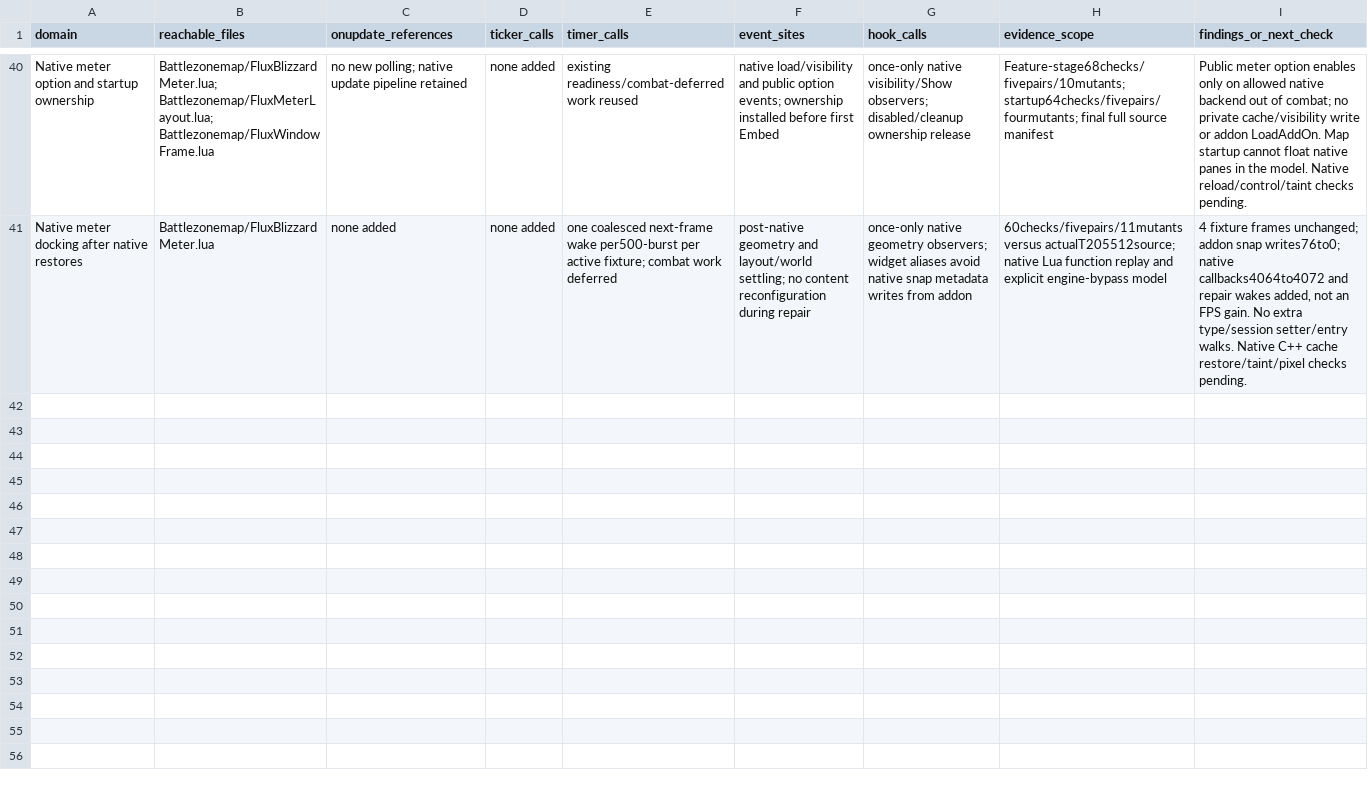
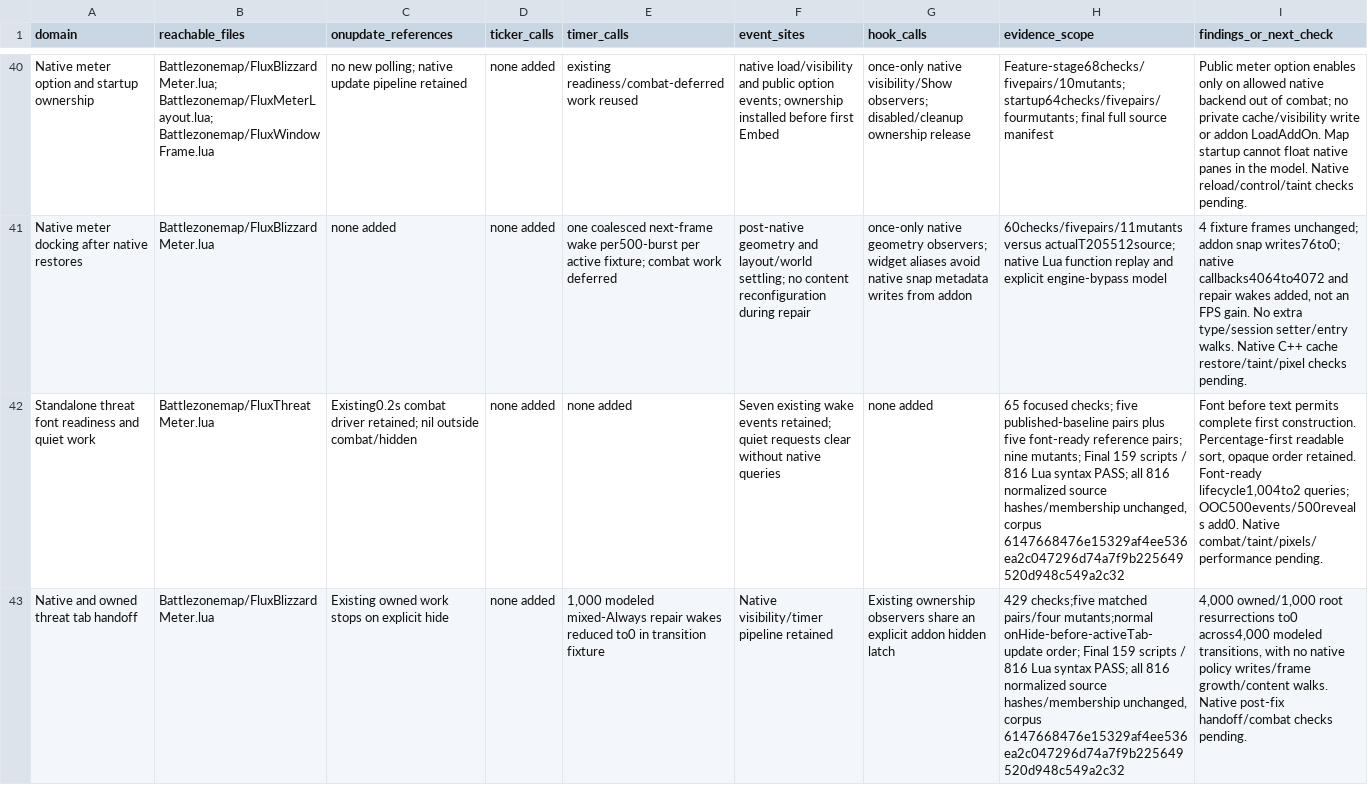
Before and after one commit to DoctorFlux/FluxUI, a CSV file: docs/PERFORMANCE_AUDIT.csv, drawn as a sheet; only a part is shown, gaps mark what is left out; the diff covers the shown part only; the diff names each change by its address in the sheet, - before the commit and + after, or states it on an @@ line.

Commit message:
Fix standalone meter fonts, tab visibility and shared styling

```diff
--- a/docs/PERFORMANCE_AUDIT.csv
+++ b/docs/PERFORMANCE_AUDIT.csv
+row 42: Standalone threat font readiness and quiet work | Battlezonemap/FluxThreatMeter.lua | Existing0.2s combat driver retained; nil outside combat/hidden | none added | none added | Seven existing wake events retained; quiet requests clear without native queries | none added | 65 focused checks; five published-baseline pairs plus five font-ready reference pairs; nine mutants; Final 159 scripts / 816 Lua syntax PASS; all 816 normalized source hashes/membership unchanged, corpus 6147668476e15329af4ee536ea2c047296d74a7f9b225649520d948c549a2c32 | Font before text permits complete first construction. Percentage-first readable sort, opaque order retained. Font-ready lifecycle1,004to2 queries; OOC500events/500reveals add0. Native combat/taint/pixels/performance pending.
+row 43: Native and owned threat tab handoff | Battlezonemap/FluxBlizzardMeter.lua | Existing owned work stops on explicit hide | none added | 1,000 modeled mixed-Always repair wakes reduced to0 in transition fixture | Native visibility/timer pipeline retained | Existing ownership observers share an explicit addon hidden latch | 429 checks;five matched pairs/four mutants;normal onHide-before-activeTab-update order; Final 159 scripts / 816 Lua syntax PASS; all 816 normalized source hashes/membership unchanged, corpus 6147668476e15329af4ee536ea2c047296d74a7f9b225649520d948c549a2c32 | 4,000 owned/1,000 root resurrections to0 across4,000 modeled transitions, with no native policy writes/frame growth/content walks. Native post-fix handoff/combat checks pending.
```
Also changed, not shown: 2 added rows elsewhere in this file, 29 other files.
